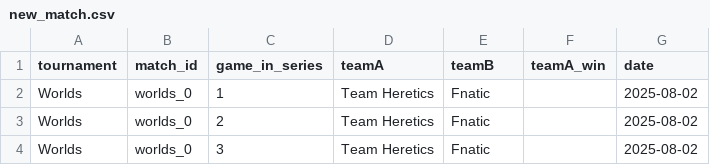
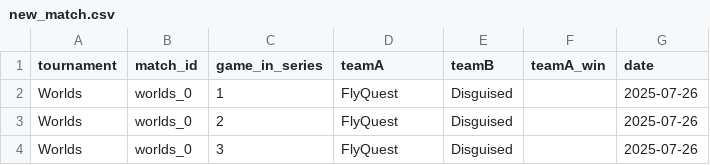
Before and after one commit to pavlila/lol-worlds-2025-predict, a CSV file: data/cleaned/new_match.csv, drawn as a sheet.

```diff
--- a/data/cleaned/new_match.csv
+++ b/data/cleaned/new_match.csv
@@ -1,4 +1,4 @@
 tournament;match_id;game_in_series;teamA;teamB;teamA_win;date
-Worlds;worlds_0;1;Team Heretics;Fnatic;;2025-08-02
-Worlds;worlds_0;2;Team Heretics;Fnatic;;2025-08-02
-Worlds;worlds_0;3;Team Heretics;Fnatic;;2025-08-02
+Worlds;worlds_0;1;FlyQuest;Disguised;;2025-07-26
+Worlds;worlds_0;2;FlyQuest;Disguised;;2025-07-26
+Worlds;worlds_0;3;FlyQuest;Disguised;;2025-07-26
```
Also changed, not shown: data/featured/new_data.csv, data/merged/new_data.csv, 5 other files.
